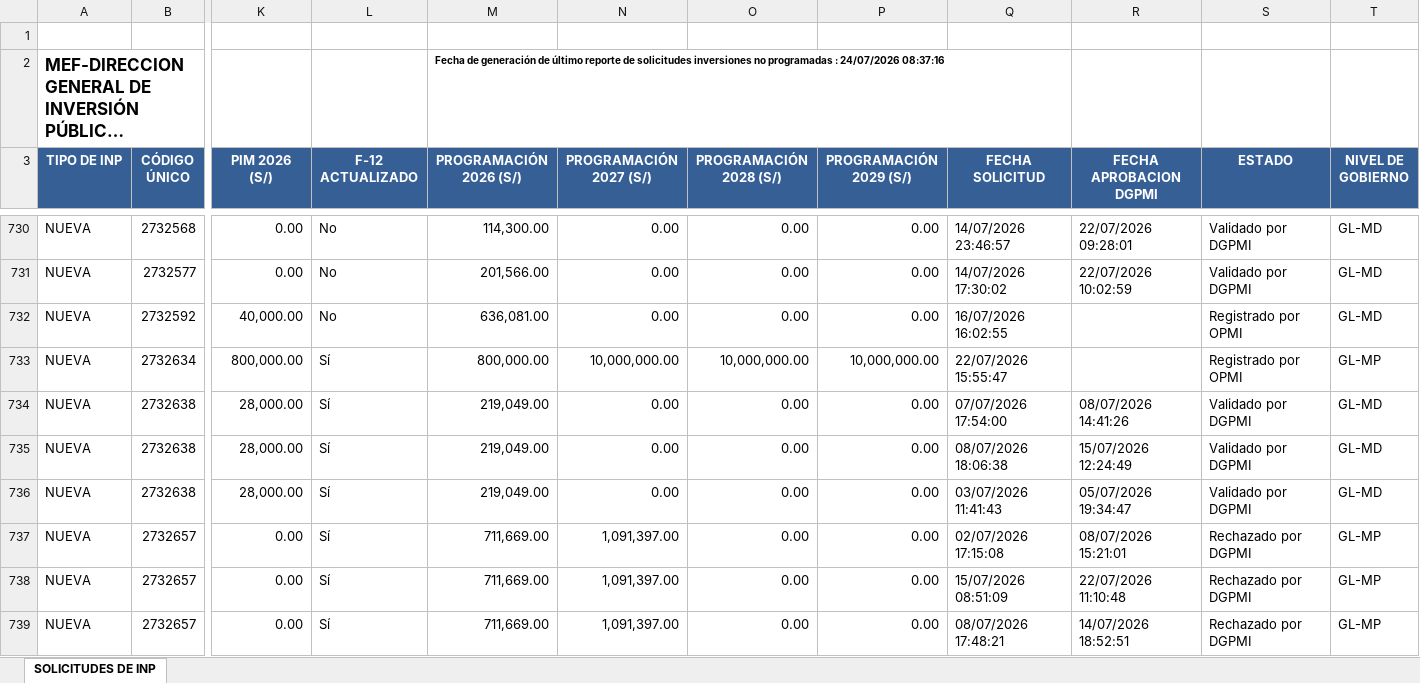
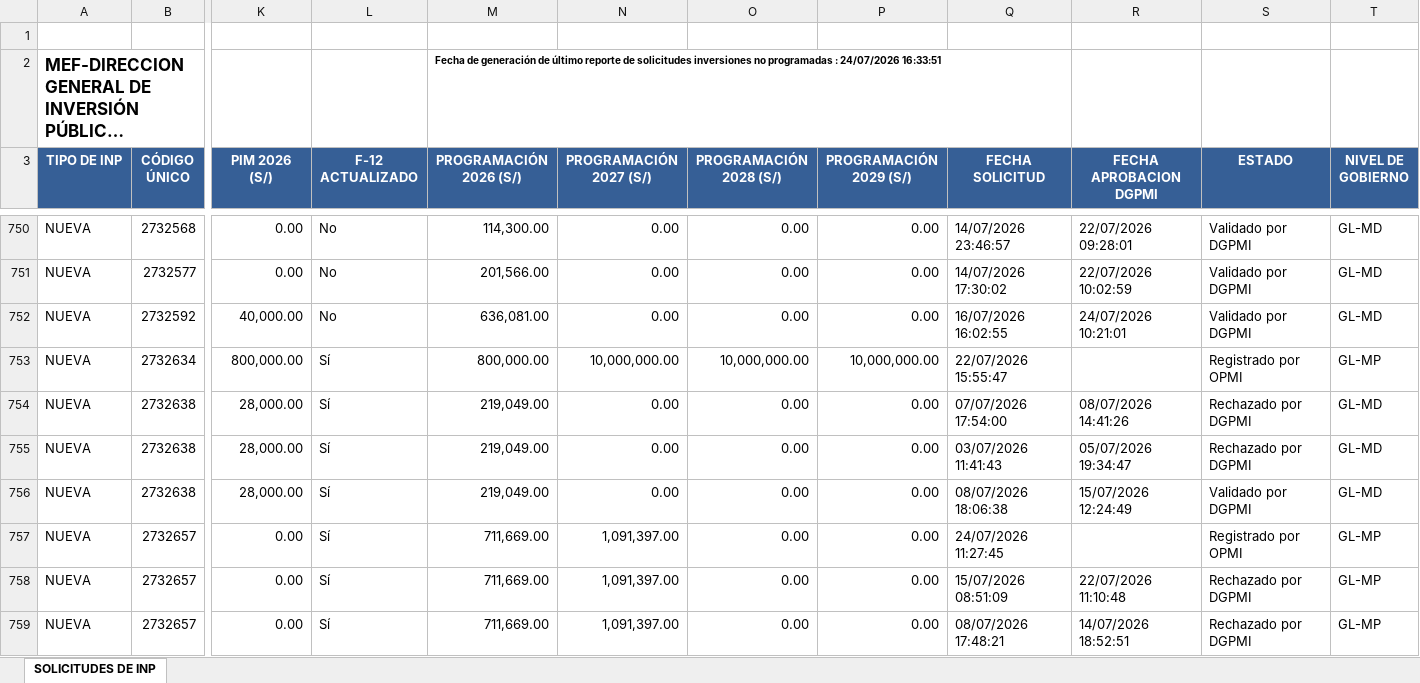
Before and after one commit to juaneko191/registro-inp, an Excel workbook: Reporte_SolicitudesInversionesNoProgramadas_PMI.xlsx, sheet SOLICITUDES DE INP, drawn as a sheet; only a part is shown, gaps mark what is left out; long unchanged cells end in …; values as stored, in another font and other column widths than the file's, no borders; removed rows and columns are numbered as before the commit, all else as after; rows hold the shown columns only; the diff covers the shown part only; the diff names each change by its address in the sheet, - before the commit and + after, or states it on an @@ line.

Commit message:
Reporte_SolicitudesInversionesNoProgramadas_PMI

```diff
--- a/Reporte_SolicitudesInversionesNoProgramadas_PMI.xlsx (sheet SOLICITUDES DE INP)
+++ b/Reporte_SolicitudesInversionesNoProgramadas_PMI.xlsx (sheet SOLICITUDES DE INP)
-M2 (PROGRAMACIÓN 2026 (S/)): …: 24/07/2026 08:37:16
+M2 (PROGRAMACIÓN 2026 (S/)): …: 24/07/2026 16:33:51
-R752 (FECHA APROBACION DGPMI): (empty)
+R752 (FECHA APROBACION DGPMI): 24/07/2026 10:21:01
-S752 (ESTADO): Registrado por OPMI
+S752 (ESTADO): Validado por DGPMI
-S754 (ESTADO): Validado por DGPMI
+S754 (ESTADO): Rechazado por DGPMI
+row 755: NUEVA | 2732638 | 28,000.00 | Sí | 219,049.00 | 0.00 | 0.00 | 0.00 | 03/07/2026 11:41:43 | 05/07/2026 19:34:47 | Rechazado por DGPMI | GL-MD
-row 736: NUEVA | 2732638 | 28,000.00 | Sí | 219,049.00 | 0.00 | 0.00 | 0.00 | 03/07/2026 11:41:43 | 05/07/2026 19:34:47 | Validado por DGPMI | GL-MD
-Q757 (FECHA SOLICITUD): 02/07/2026 17:15:08
+Q757 (FECHA SOLICITUD): 24/07/2026 11:27:45
-R757 (FECHA APROBACION DGPMI): 08/07/2026 15:21:01
+R757 (FECHA APROBACION DGPMI): (empty)
-S757 (ESTADO): Rechazado por DGPMI
+S757 (ESTADO): Registrado por OPMI
```
Also changed, not shown: 47 added rows, 17 removed rows, 25 moved rows and 315 edited cells elsewhere in this sheet.
